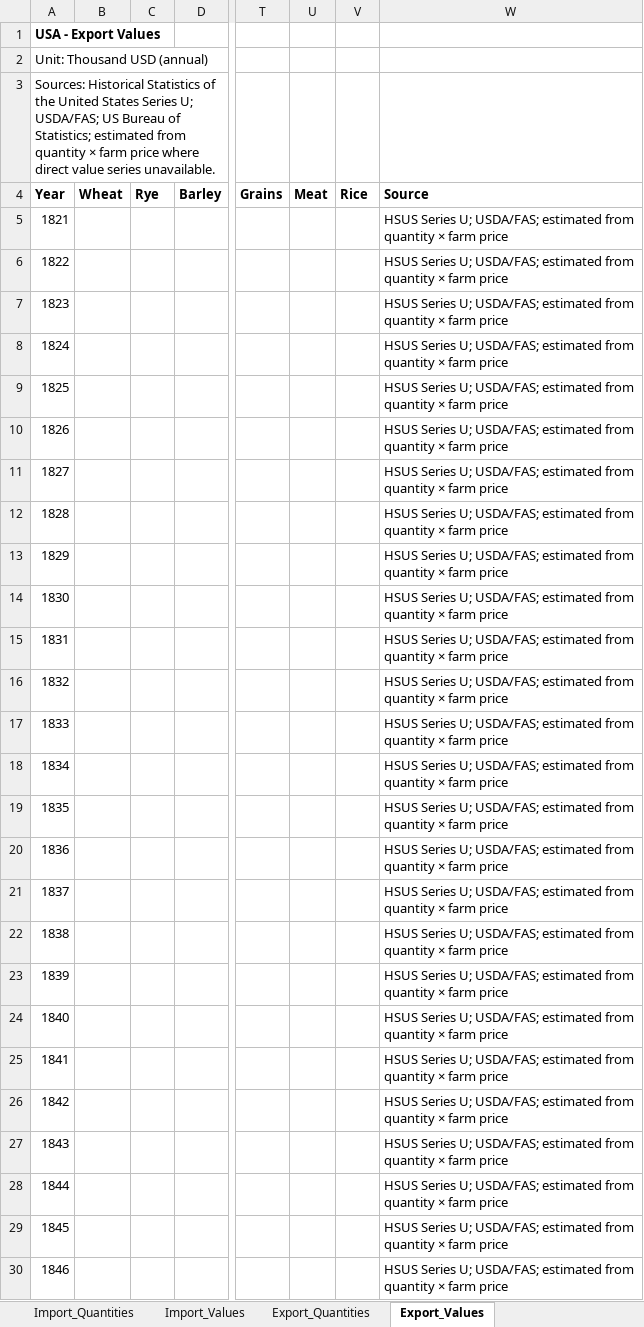
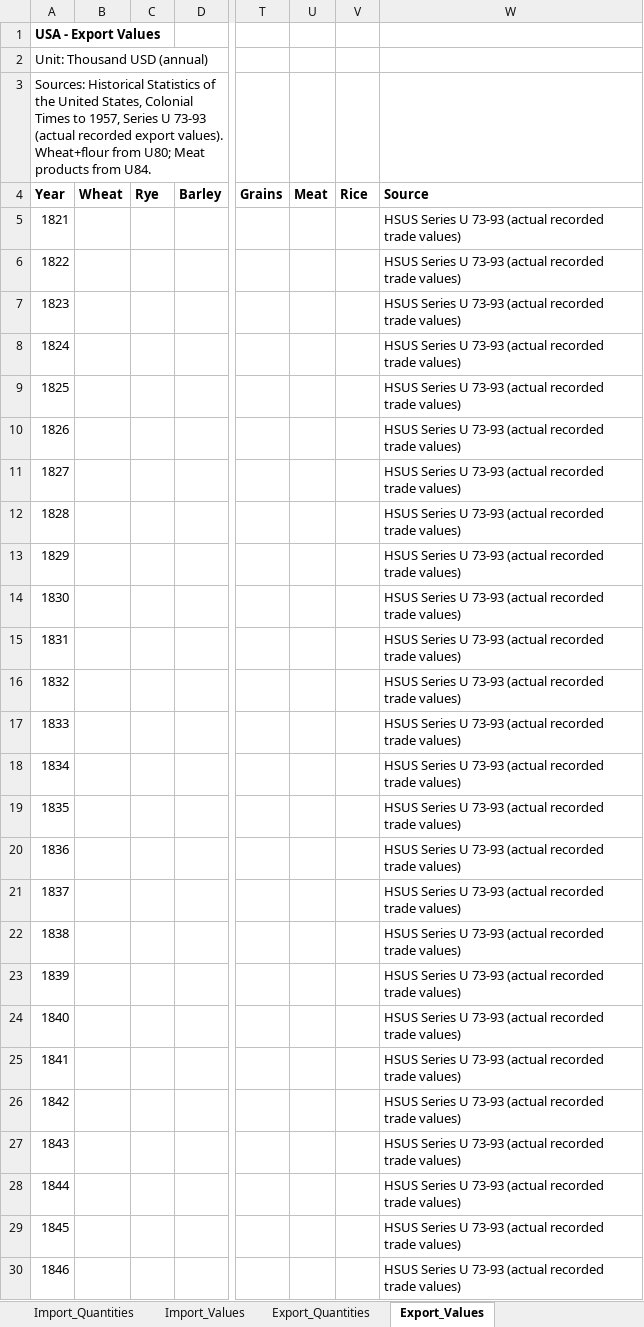
Before and after one commit to osmandemirbag/landpolicies, an Excel workbook: agricommodity_USA.xlsx, sheet Export_Values, drawn as a sheet; only a part is shown, gaps mark what is left out; values as stored, in another font and other column widths than the file's, no borders; the diff covers the shown part only; the diff names each change by its address in the sheet, - before the commit and + after, or states it on an @@ line.

```diff
--- a/agricommodity_USA.xlsx (sheet Export_Values)
+++ b/agricommodity_USA.xlsx (sheet Export_Values)
-A3: …the United States Series U; USDA/FAS; US Bureau of Statistics; estimated from quantity × farm price where direct value series unavailable.
+A3: …the United States, Colonial Times to 1957, Series U 73-93 (actual recorded export values). Wheat+flour from U80; Meat products from U84.
-W5:W30: HSUS Series U; USDA/FAS; estimated from quantity × farm price
+W5:W30: HSUS Series U 73-93 (actual recorded trade values)
```
Also changed, not shown: 1483 edited cells elsewhere in this sheet, sheet Import_Values, 1 other file.
